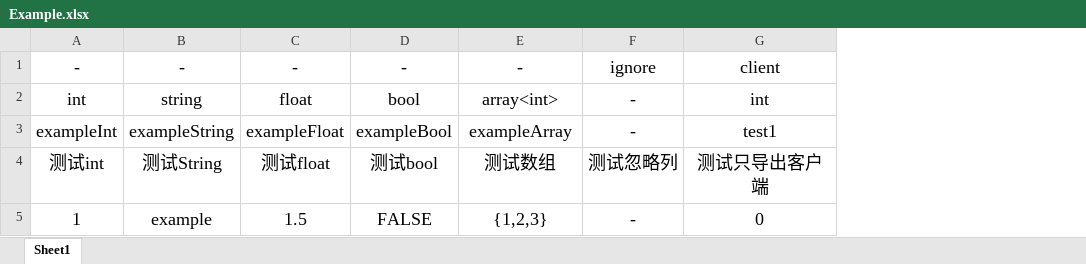
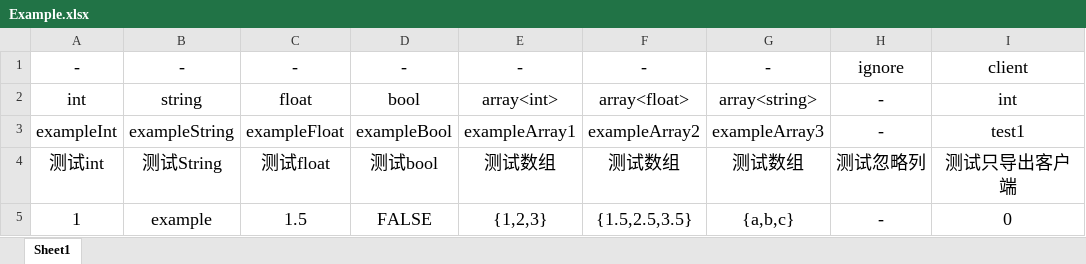
Before and after one commit to zcy0220/Empty, an Excel workbook: Excels/Example.xlsx, sheet Sheet1, drawn as a sheet; only a part is shown; values as stored, in another font and other column widths than the file's, no borders; the diff names each change by its address in the sheet, - before the commit and + after, or states it on an @@ line.

```diff
--- a/Excels/Example.xlsx (sheet Sheet1)
+++ b/Excels/Example.xlsx (sheet Sheet1)
+column F, rows 1-5: - | array<float> | exampleArray2 | 测试数组 | {1.5,2.5,3.5}
+column G, rows 1-5: - | array<string> | exampleArray3 | 测试数组 | {a,b,c}
-E3: exampleArray
+E3: exampleArray1
```
Also changed, not shown: 16 other files.
